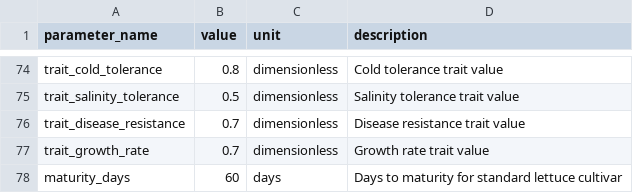
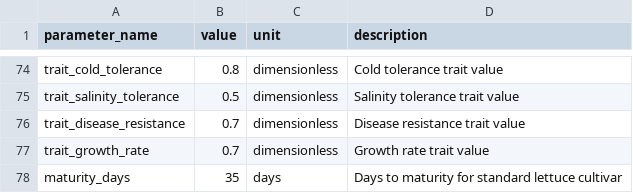
Before and after one commit to kapil-161/hydroponic_python, a CSV file: input/genetics.csv, drawn as a sheet; only a part is shown, gaps mark what is left out.

```diff
--- a/input/genetics.csv
+++ b/input/genetics.csv
@@ -77,2 +77,2 @@ trait_disease_resistance,0.7,dimensionless,Disease resistance trait value
 trait_growth_rate,0.7,dimensionless,Growth rate trait value
-maturity_days,60,days,Days to maturity for standard lettuce cultivar
+maturity_days,35,days,Days to maturity for standard lettuce cultivar
```
Also changed, not shown: output/biomass_allocation.csv, output/genetic_parameters.csv, 27 other files.
